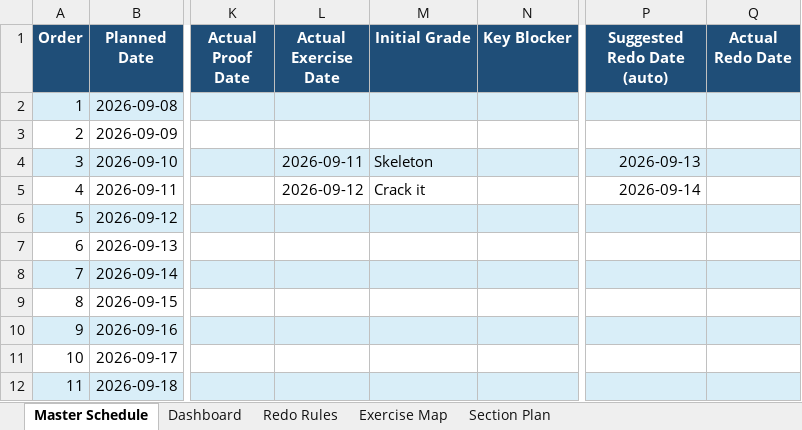
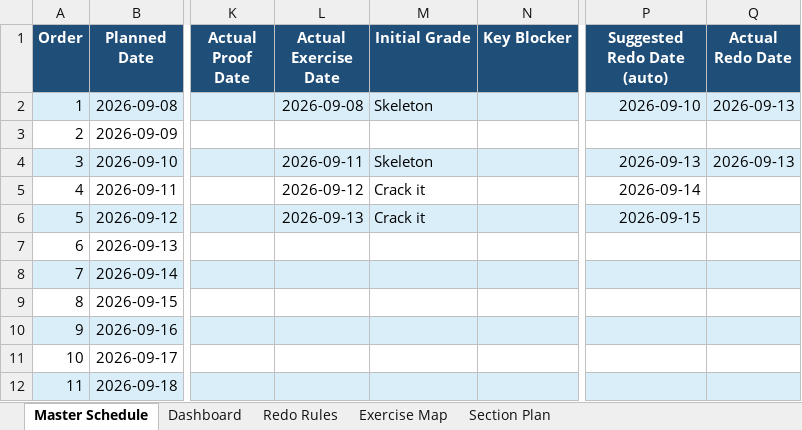
Before and after one commit to Archimondstat/resnick-notes, an Excel workbook: plan/Chapter8_Final_Section_Exercise_Redo.xlsx, sheet Master Schedule, drawn as a sheet; only a part is shown, gaps mark what is left out; values as stored, in another font and other column widths than the file's, no borders; conditional formats not drawn; the diff names each change by its address in the sheet, - before the commit and + after, or states it on an @@ line.

```diff
--- a/plan/Chapter8_Final_Section_Exercise_Redo.xlsx (sheet Master Schedule)
+++ b/plan/Chapter8_Final_Section_Exercise_Redo.xlsx (sheet Master Schedule)
-L2 (Actual Exercise Date): (empty)
+L2 (Actual Exercise Date): 2026-09-08
-M2 (Initial Grade): (empty)
+M2 (Initial Grade): Skeleton
-P2 (Suggested Redo Date (auto)): (empty)
+P2 (Suggested Redo Date (auto)): 2026-09-10
-Q2 (Actual Redo Date): (empty)
+Q2 (Actual Redo Date): 2026-09-13
-Q4 (Actual Redo Date): (empty)
+Q4 (Actual Redo Date): 2026-09-13
-L6 (Actual Exercise Date): (empty)
+L6 (Actual Exercise Date): 2026-09-13
-M6 (Initial Grade): (empty)
+M6 (Initial Grade): Crack it
-P6 (Suggested Redo Date (auto)): (empty)
+P6 (Suggested Redo Date (auto)): 2026-09-15
```
Also changed, not shown: sheet Dashboard, 3 other files.
